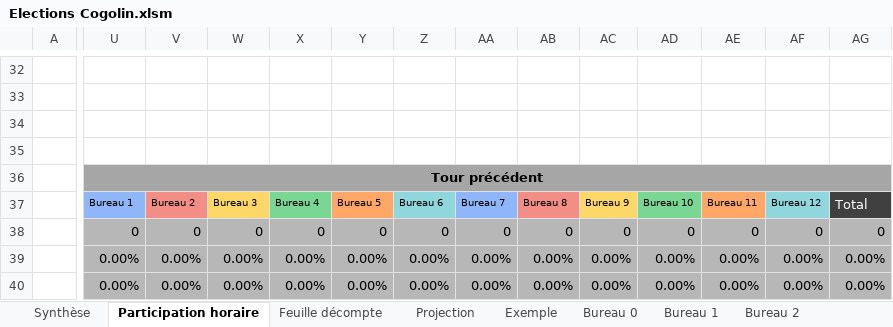
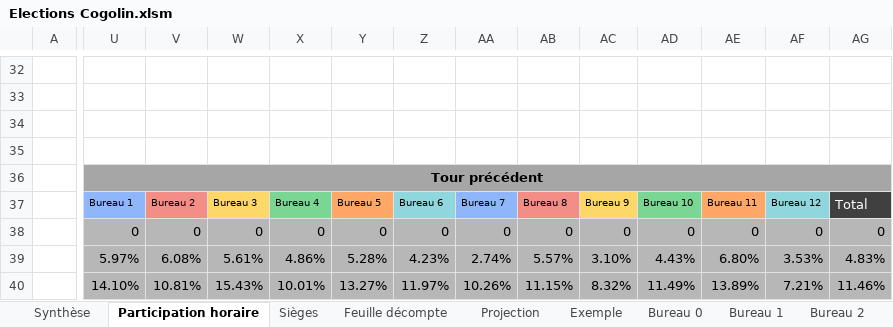
Before and after one commit to remip2000/Gestion-des-elections, an Excel workbook: Elections Cogolin.xlsm, sheet Participation horaire, drawn as a sheet; only a part is shown, gaps mark what is left out; values as stored, in another font and other column widths than the file's, no borders; charts and pictures and conditional formats not drawn; the diff covers the shown part only; the diff names each change by its address in the sheet, - before the commit and + after, or states it on an @@ line.

Commit message:
Ajout calcul des sièges au conseils
Formattage pour deuxième tour des municipales 2026 à Cogolin

```diff
--- a/Elections Cogolin.xlsm (sheet Participation horaire)
+++ b/Elections Cogolin.xlsm (sheet Participation horaire)
+sheet tab: Sièges
-U39: 0.00%
+U39: 5.97%
-V39: 0.00%
+V39: 6.08%
-W39: 0.00%
+W39: 5.61%
-X39: 0.00%
+X39: 4.86%
-Y39: 0.00%
+Y39: 5.28%
-Z39: 0.00%
+Z39: 4.23%
-AA39: 0.00%
+AA39: 2.74%
-AB39: 0.00%
+AB39: 5.57%
-AC39: 0.00%
+AC39: 3.10%
-AD39: 0.00%
+AD39: 4.43%
-AE39: 0.00%
+AE39: 6.80%
-AF39: 0.00%
+AF39: 3.53%
-AG39: 0.00%
+AG39: 4.83%
-U40: 0.00%
+U40: 14.10%
-V40: 0.00%
+V40: 10.81%
-W40: 0.00%
+W40: 15.43%
-X40: 0.00%
+X40: 10.01%
-Y40: 0.00%
+Y40: 13.27%
-Z40: 0.00%
+Z40: 11.97%
-AA40: 0.00%
+AA40: 10.26%
-AB40: 0.00%
+AB40: 11.15%
-AC40: 0.00%
+AC40: 8.32%
-AD40: 0.00%
+AD40: 11.49%
-AE40: 0.00%
+AE40: 13.89%
-AF40: 0.00%
+AF40: 7.21%
-AG40: 0.00%
+AG40: 11.46%
```
Also changed, not shown: 17 added rows, 2 removed rows and 258 edited cells elsewhere in this sheet, sheet Projection, sheet Bureau 1, sheet Synthèse, sheet Bureau 12, sheet Bureau 11, sheet Bureau 9, 11 more sheets, formulas that keep their value, charts or pictures.
